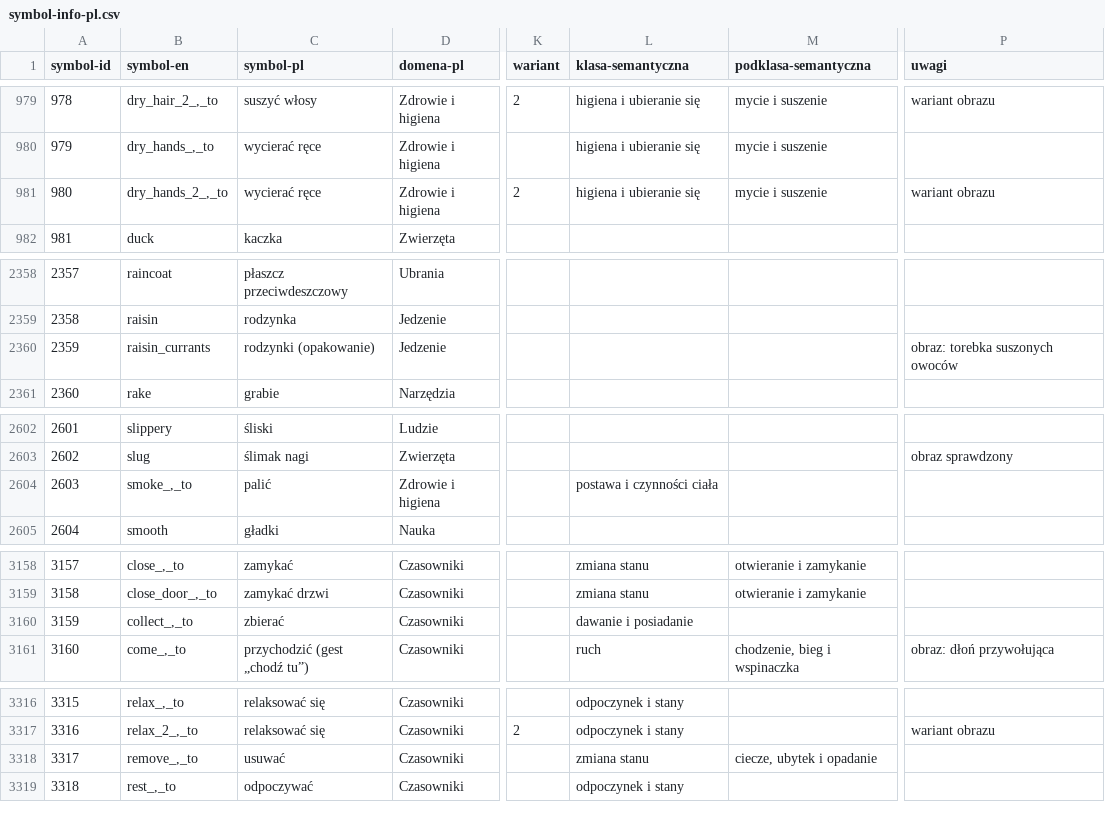
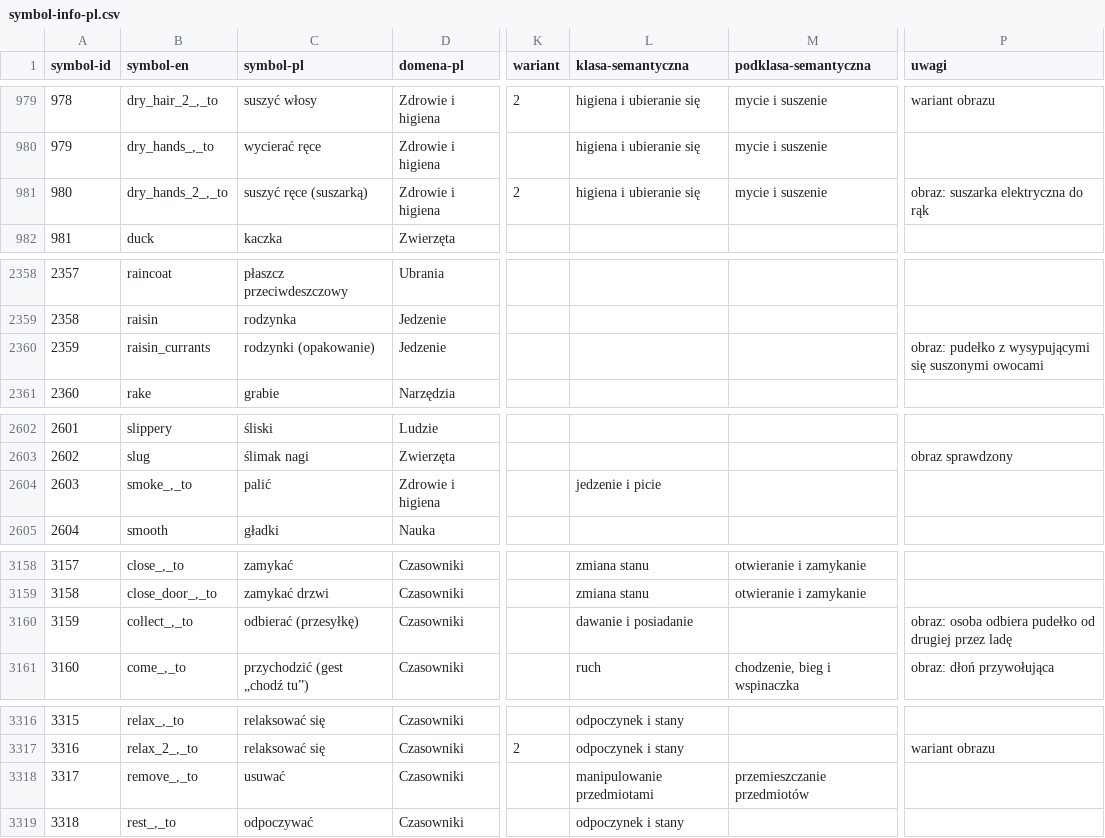
Before and after one commit to lizzy-606/mulberry-symbols-pl, a CSV file: scripts/data/symbol-info-pl.csv, drawn as a sheet; only a part is shown, gaps mark what is left out; the diff covers the shown part only; the diff names each change by its address in the sheet, - before the commit and + after, or states it on an @@ line.

```diff
--- a/scripts/data/symbol-info-pl.csv
+++ b/scripts/data/symbol-info-pl.csv
-C981 (symbol-pl): wycierać ręce
+C981 (symbol-pl): suszyć ręce (suszarką)
-P981 (uwagi): wariant obrazu
+P981 (uwagi): obraz: suszarka elektryczna do rąk
-P2360 (uwagi): obraz: torebka suszonych owoców
+P2360 (uwagi): obraz: pudełko z wysypującymi się suszonymi owocami
-L2604 (klasa-semantyczna): postawa i czynności ciała
+L2604 (klasa-semantyczna): jedzenie i picie
-C3160 (symbol-pl): zbierać
+C3160 (symbol-pl): odbierać (przesyłkę)
-P3160 (uwagi): (empty)
+P3160 (uwagi): obraz: osoba odbiera pudełko od drugiej przez ladę
-L3318 (klasa-semantyczna): zmiana stanu
+L3318 (klasa-semantyczna): manipulowanie przedmiotami
-M3318 (podklasa-semantyczna): ciecze, ubytek i opadanie
+M3318 (podklasa-semantyczna): przemieszczanie przedmiotów
```
Also changed, not shown: 20 edited cells elsewhere in this file, scripts/data/verbs-pl.csv, 1 other file.
